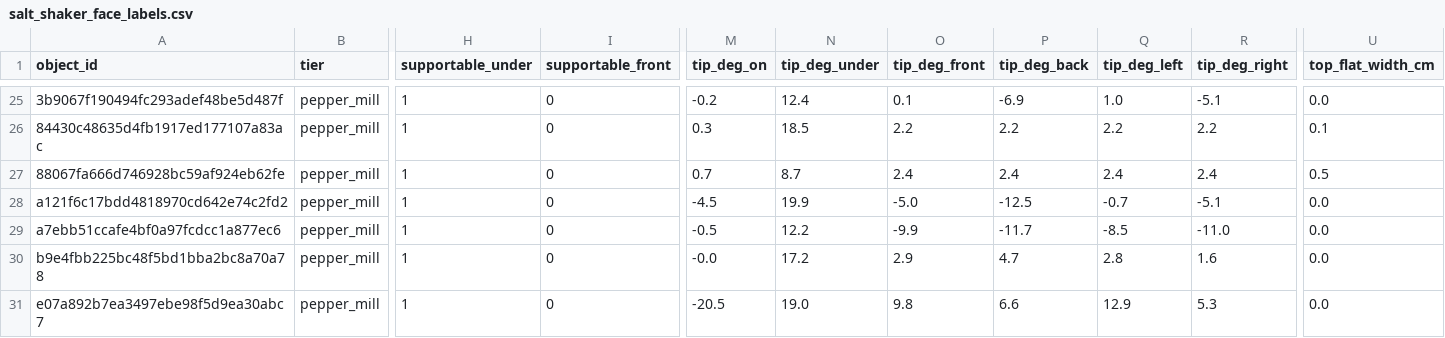
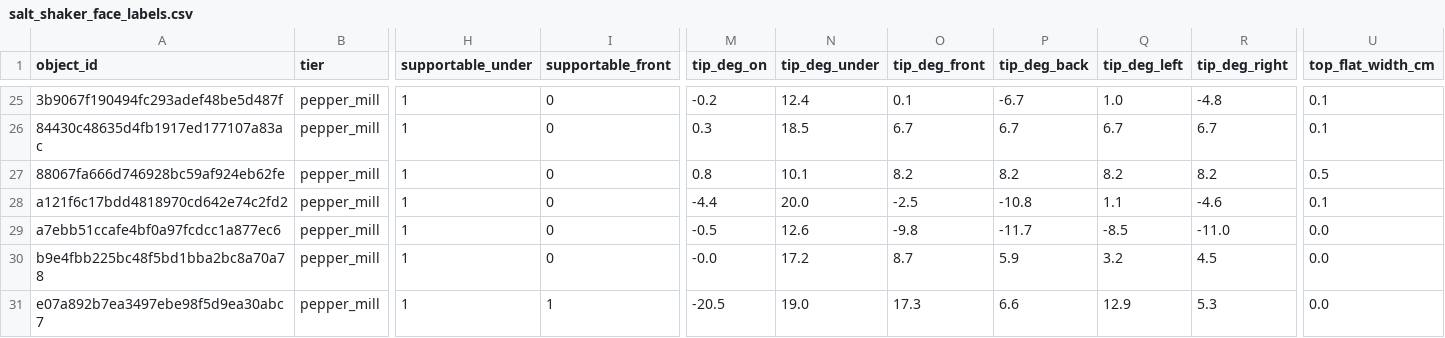
Before and after one commit to M4xB3k/affdet, a CSV file: docs/objaverse/salt_shaker_face_labels.csv, drawn as a sheet; only a part is shown, gaps mark what is left out; the diff covers the shown part only; the diff names each change by its address in the sheet, - before the commit and + after, or states it on an @@ line.

```diff
--- a/docs/objaverse/salt_shaker_face_labels.csv
+++ b/docs/objaverse/salt_shaker_face_labels.csv
-P25 (tip_deg_back): -6.9
+P25 (tip_deg_back): -6.7
-R25 (tip_deg_right): -5.1
+R25 (tip_deg_right): -4.8
-U25 (top_flat_width_cm): 0.0
+U25 (top_flat_width_cm): 0.1
-O26 (tip_deg_front): 2.2
+O26 (tip_deg_front): 6.7
-P26 (tip_deg_back): 2.2
+P26 (tip_deg_back): 6.7
-Q26 (tip_deg_left): 2.2
+Q26 (tip_deg_left): 6.7
-R26 (tip_deg_right): 2.2
+R26 (tip_deg_right): 6.7
-M27 (tip_deg_on): 0.7
+M27 (tip_deg_on): 0.8
-N27 (tip_deg_under): 8.7
+N27 (tip_deg_under): 10.1
-O27 (tip_deg_front): 2.4
+O27 (tip_deg_front): 8.2
-P27 (tip_deg_back): 2.4
+P27 (tip_deg_back): 8.2
-Q27 (tip_deg_left): 2.4
+Q27 (tip_deg_left): 8.2
-R27 (tip_deg_right): 2.4
+R27 (tip_deg_right): 8.2
-M28 (tip_deg_on): -4.5
+M28 (tip_deg_on): -4.4
-N28 (tip_deg_under): 19.9
+N28 (tip_deg_under): 20.0
-O28 (tip_deg_front): -5.0
+O28 (tip_deg_front): -2.5
-P28 (tip_deg_back): -12.5
+P28 (tip_deg_back): -10.8
-Q28 (tip_deg_left): -0.7
+Q28 (tip_deg_left): 1.1
-R28 (tip_deg_right): -5.1
+R28 (tip_deg_right): -4.6
-U28 (top_flat_width_cm): 0.0
+U28 (top_flat_width_cm): 0.1
-N29 (tip_deg_under): 12.2
+N29 (tip_deg_under): 12.6
-O29 (tip_deg_front): -9.9
+O29 (tip_deg_front): -9.8
-O30 (tip_deg_front): 2.9
+O30 (tip_deg_front): 8.7
-P30 (tip_deg_back): 4.7
+P30 (tip_deg_back): 5.9
-Q30 (tip_deg_left): 2.8
+Q30 (tip_deg_left): 3.2
-R30 (tip_deg_right): 1.6
+R30 (tip_deg_right): 4.5
-I31 (supportable_front): 0
+I31 (supportable_front): 1
-O31 (tip_deg_front): 9.8
+O31 (tip_deg_front): 17.3
```
Also changed, not shown: 113 edited cells elsewhere in this file, 10 other files.
